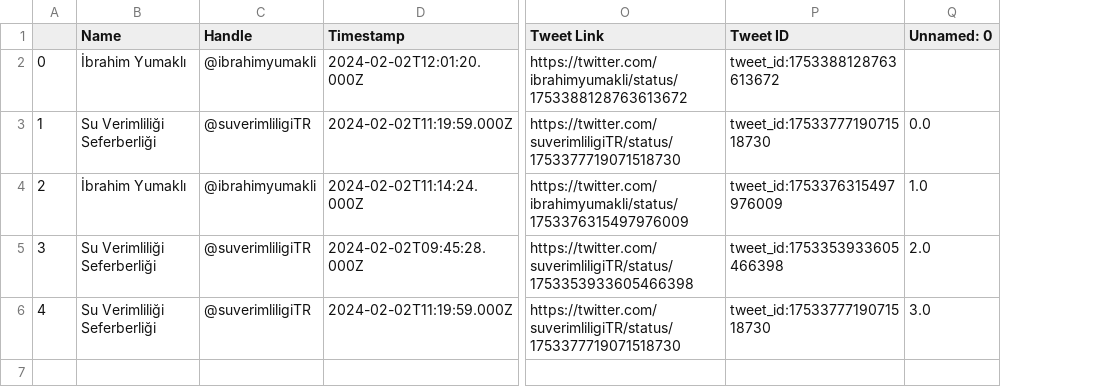
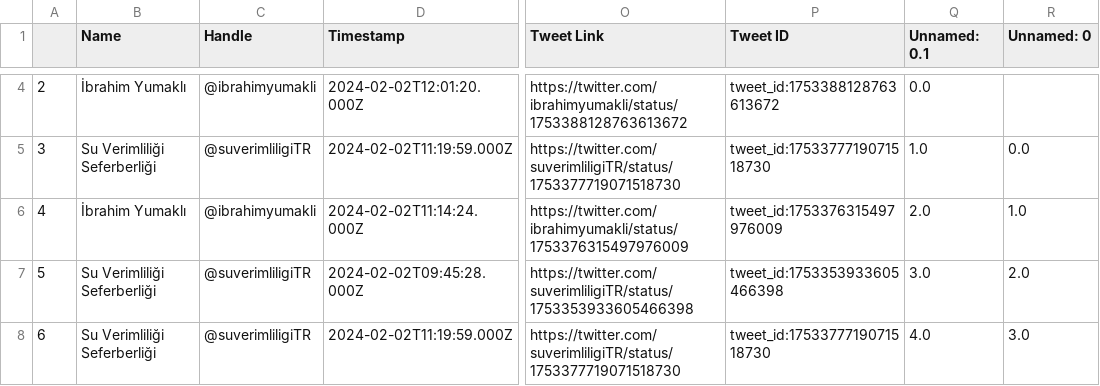
Before and after one commit to aritespit/mt-hackathon-aritespit, a CSV file: tweets/@TCTarim.csv, drawn as a sheet; only a part is shown, gaps mark what is left out; addresses are those after the commit; the diff covers the shown part only; the diff names each change by its address in the sheet, - before the commit and + after, or states it on an @@ line.

```diff
--- a/tweets/@TCTarim.csv
+++ b/tweets/@TCTarim.csv
+column Q (Unnamed: 0.1), rows 4-8: 0.0 | 1.0 | 2.0 | 3.0 | 4.0
@@ column A renumbered from row 4 down @@
```
Also changed, not shown: 2 added rows elsewhere in this file, data/combined_tweets.csv, tweets/@RTErdogan.csv, 41 other files.
